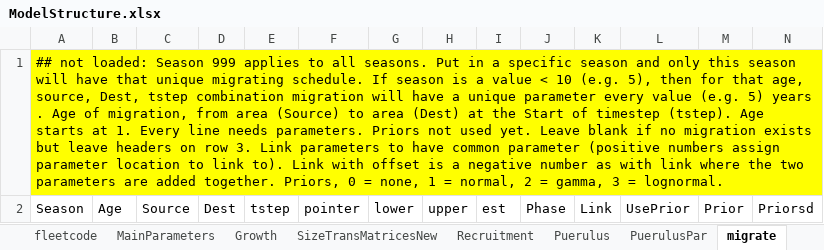
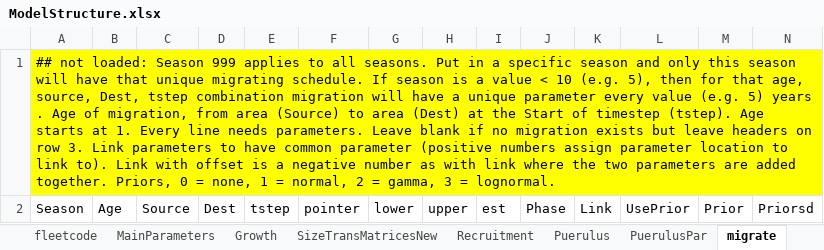
Before and after one commit to sdelestang/IMuLT, an Excel workbook: inst/extdata/ModelStructure.xlsx, sheet migrate, drawn as a sheet; values as stored, in another font and other column widths than the file's, no borders; the diff names each change by its address in the sheet, - before the commit and + after, or states it on an @@ line.

```diff
--- a/inst/extdata/ModelStructure.xlsx (sheet migrate)
+++ b/inst/extdata/ModelStructure.xlsx (sheet migrate)
-A1: …needs parameters. Priors not used yet. Leave blank…
+A1: …needs parameters. Leave blank…
```
Also changed, not shown: sheet Catch, 1 other file.
